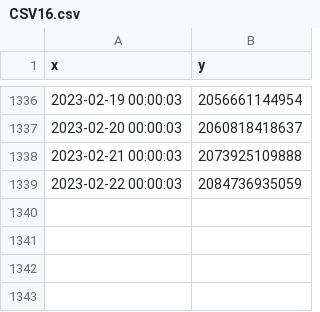
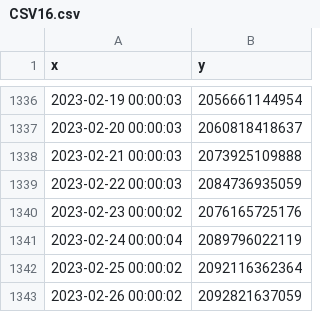
Before and after one commit to MoneyGrass/PnW_Graph_CSV, a CSV file: money/CSV16.csv, drawn as a sheet; only a part is shown, gaps mark what is left out.

```diff
--- a/money/CSV16.csv
+++ b/money/CSV16.csv
@@ -1340 +1340,5 @@ x,"y
 2023-02-22 00:00:03,2084736935059
+2023-02-23 00:00:02,2076165725176
+2023-02-24 00:00:04,2089796022119
+2023-02-25 00:00:02,2092116362364
+2023-02-26 00:00:02,2092821637059
```
Also changed, not shown: food/CSV11.csv, manus/CSV13.csv, 15 other files.
